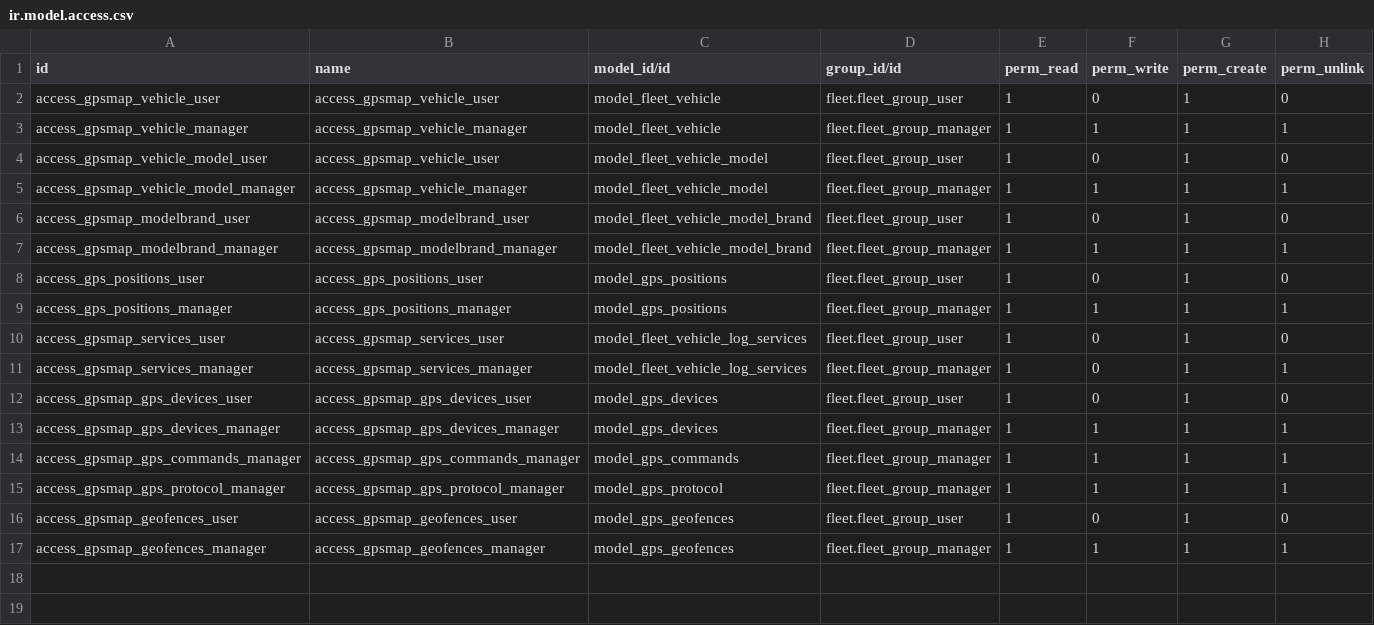
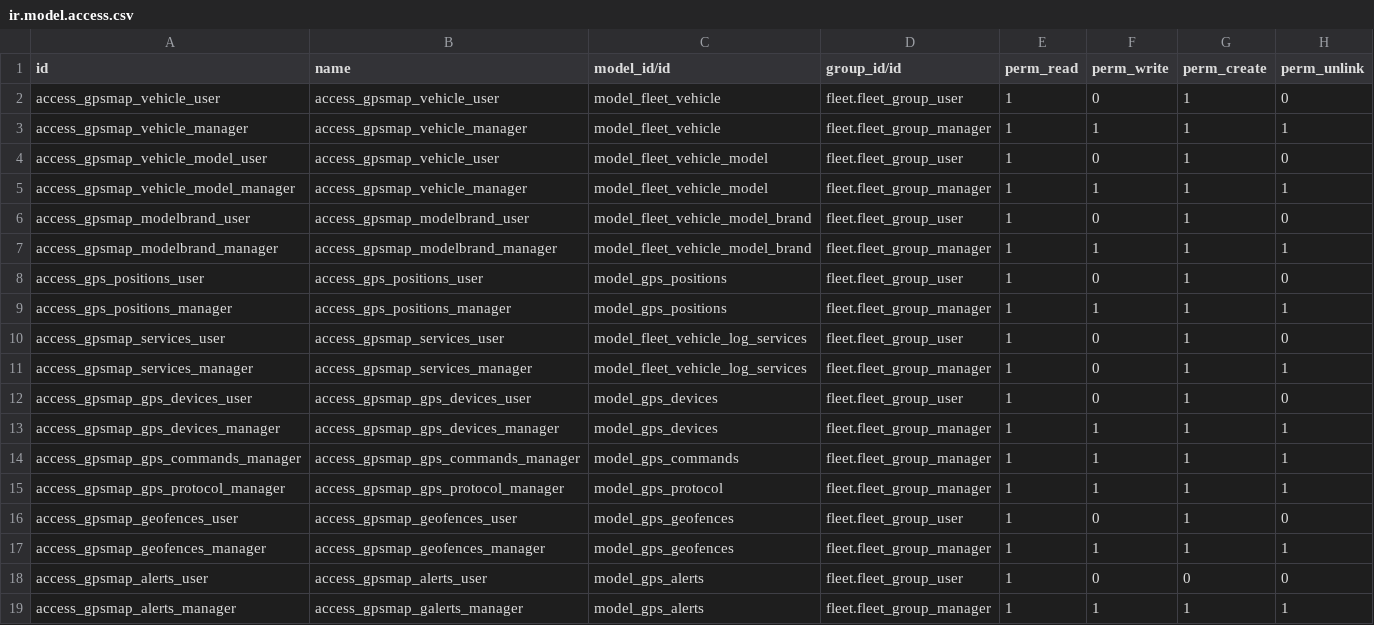
Before and after one commit to evigra/gpsmap, a CSV file: security/ir.model.access.csv, drawn as a sheet; the diff names each change by its address in the sheet, - before the commit and + after, or states it on an @@ line.

Commit message:
[ADD]gpsmap: Alerts relating the vehicle and the geofence.

```diff
--- a/security/ir.model.access.csv
+++ b/security/ir.model.access.csv
+row 18: access_gpsmap_alerts_user | access_gpsmap_alerts_user | model_gps_alerts | fleet.fleet_group_user | 1 | 0 | 0 | 0
+row 19: access_gpsmap_alerts_manager | access_gpsmap_galerts_manager | model_gps_alerts | fleet.fleet_group_manager | 1 | 1 | 1 | 1
```
Also changed, not shown: 8 other files.
